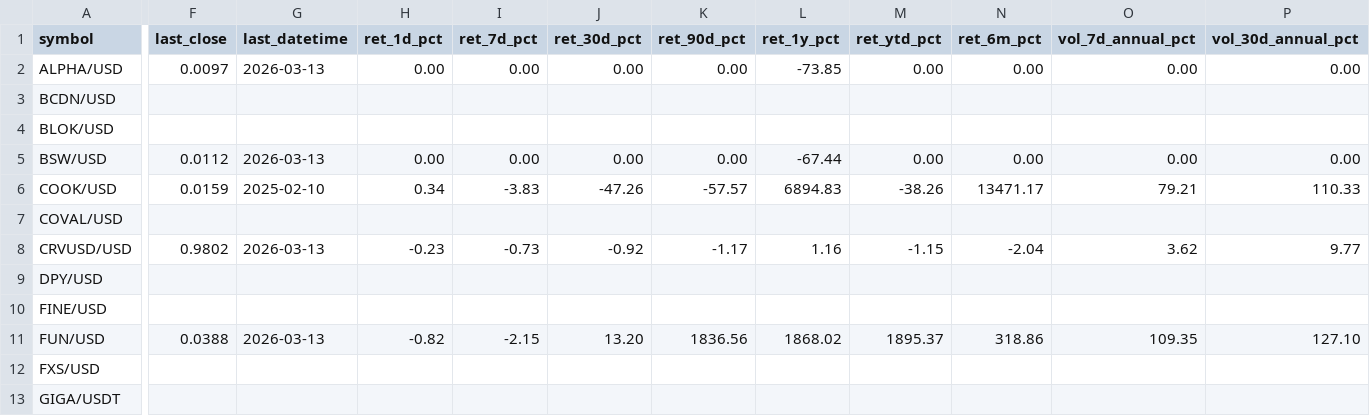
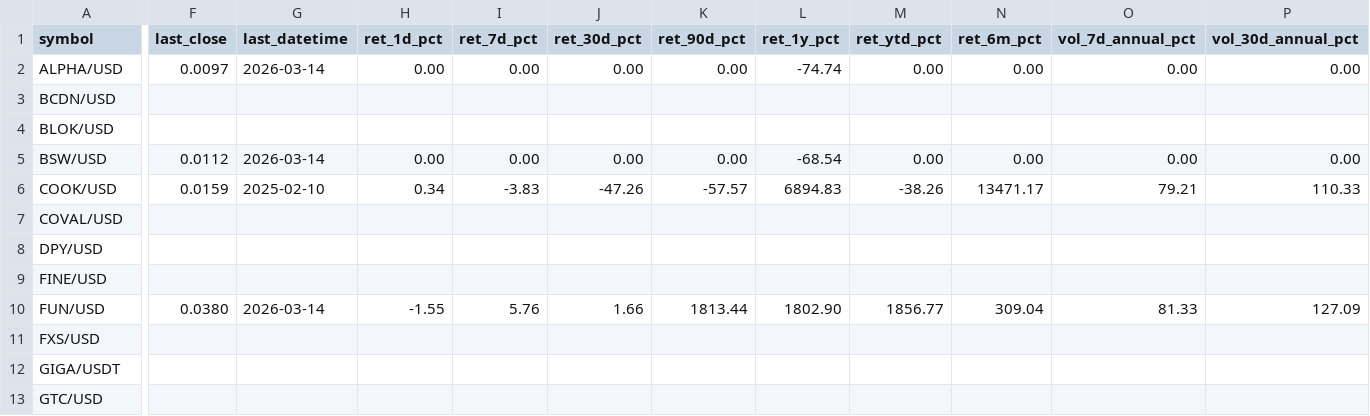
Before and after one commit to Bencode92/stock-analysis-platform, a CSV file: data/filtered/Crypto_rejected_volatility.csv, drawn as a sheet; only a part is shown, gaps mark what is left out; the shorter side is filled out with more unchanged rows; removed rows and columns are numbered as before the commit, all else as after; rows hold the shown columns only; the diff covers the shown part only; the diff names each change by its address in the sheet, - before the commit and + after, or states it on an @@ line.

```diff
--- a/data/filtered/Crypto_rejected_volatility.csv
+++ b/data/filtered/Crypto_rejected_volatility.csv
-G2 (last_datetime): 2026-03-13
+G2 (last_datetime): 2026-03-14
-L2 (ret_1y_pct): -73.85
+L2 (ret_1y_pct): -74.74
-G5 (last_datetime): 2026-03-13
+G5 (last_datetime): 2026-03-14
-L5 (ret_1y_pct): -67.44
+L5 (ret_1y_pct): -68.54
-row 8: CRVUSD/USD | 0.9802 | 2026-03-13 | -0.23 | -0.73 | -0.92 | -1.17 | 1.16 | -1.15 | -2.04 | 3.62 | 9.77
-F10 (last_close): 0.0388
+F10 (last_close): 0.0380
-G10 (last_datetime): 2026-03-13
+G10 (last_datetime): 2026-03-14
-H10 (ret_1d_pct): -0.82
+H10 (ret_1d_pct): -1.55
-I10 (ret_7d_pct): -2.15
+I10 (ret_7d_pct): 5.76
-J10 (ret_30d_pct): 13.20
+J10 (ret_30d_pct): 1.66
-K10 (ret_90d_pct): 1836.56
+K10 (ret_90d_pct): 1813.44
-L10 (ret_1y_pct): 1868.02
+L10 (ret_1y_pct): 1802.90
-M10 (ret_ytd_pct): 1895.37
+M10 (ret_ytd_pct): 1856.77
-N10 (ret_6m_pct): 318.86
+N10 (ret_6m_pct): 309.04
-O10 (vol_7d_annual_pct): 109.35
+O10 (vol_7d_annual_pct): 81.33
-P10 (vol_30d_annual_pct): 127.10
+P10 (vol_30d_annual_pct): 127.09
```
Also changed, not shown: 1 added row and 28 edited cells elsewhere in this file, data/filtered/Crypto_filtered_volatility.csv, data/filtered/Top10_momentum.csv, 3 other files.
